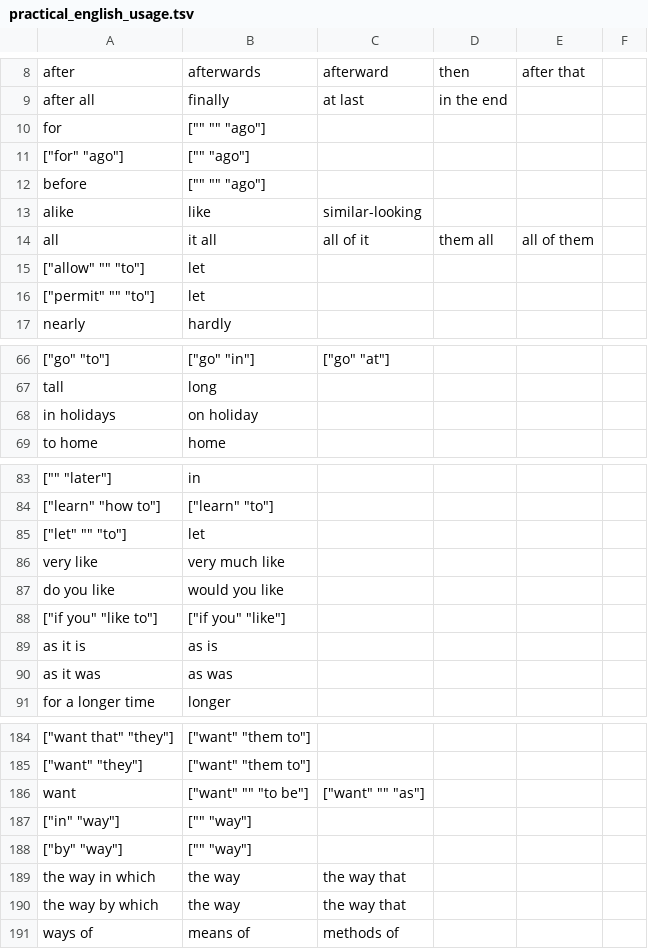
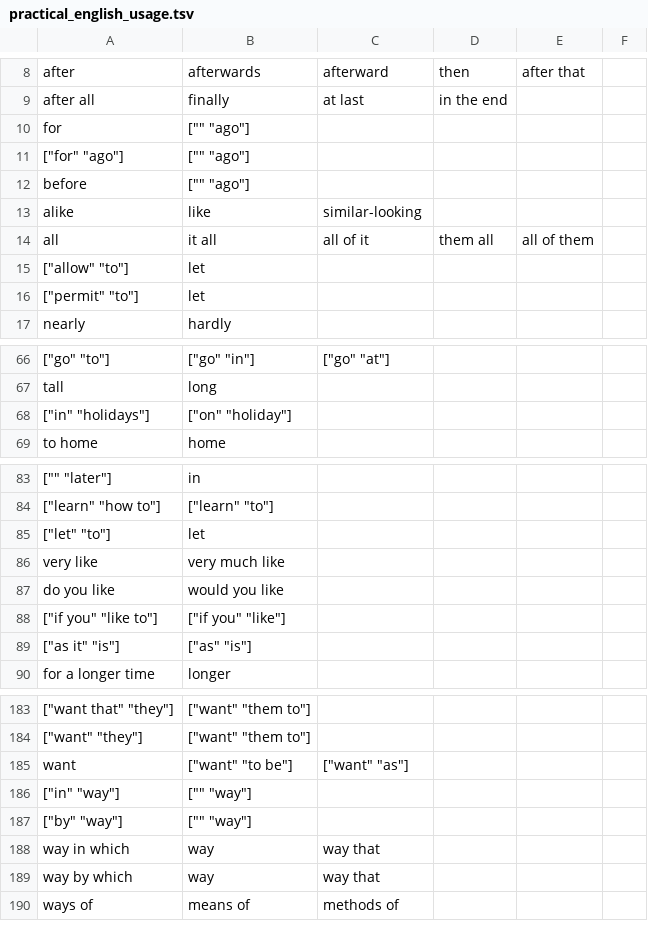
Before and after one commit to saladoperation/spike-kubernetes, a TSV file: resources/confusions/directed/practical_english_usage.tsv, drawn as a sheet; only a part is shown, gaps mark what is left out; removed rows and columns are numbered as before the commit, all else as after; the diff covers the shown part only; the diff names each change by its address in the sheet, - before the commit and + after, or states it on an @@ line.

Commit message:
Update practical_english_usage

```diff
--- a/resources/confusions/directed/practical_english_usage.tsv
+++ b/resources/confusions/directed/practical_english_usage.tsv
-B10: ["" "" "ago"]
+B10: ["" "ago"]
-B12: ["" "" "ago"]
+B12: ["" "ago"]
-A15: ["allow" "" "to"]
+A15: ["allow" "to"]
-A16: ["permit" "" "to"]
+A16: ["permit" "to"]
-row 68: in holidays | on holiday
+row 68: ["in" "holidays"] | ["on" "holiday"]
-A85: ["let" "" "to"]
+A85: ["let" "to"]
-row 89: as it is | as is
-row 90: as it was | as was
+row 89: ["as it" "is"] | ["as" "is"]
-B185: ["want" "" "to be"]
+B185: ["want" "to be"]
-C185: ["want" "" "as"]
+C185: ["want" "as"]
-row 189: the way in which | the way | the way that
-row 190: the way by which | the way | the way that
+row 188: way in which | way | way that
+row 189: way by which | way | way that
```
Also changed, not shown: 1 added row, 1 removed row and 9 edited cells elsewhere in this file.
